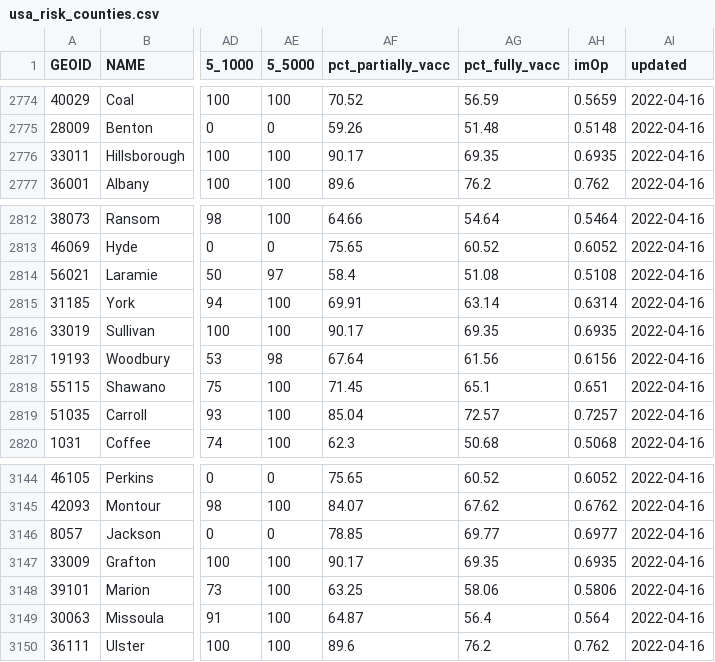
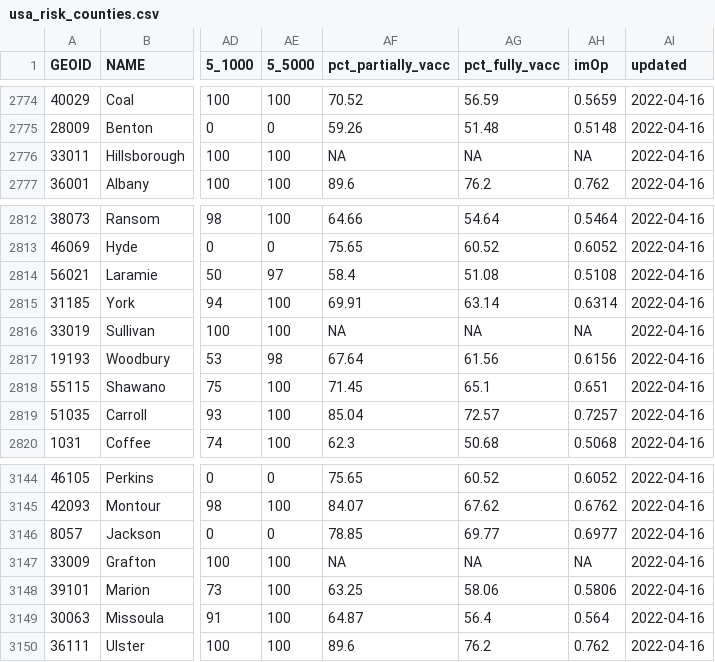
Before and after one commit to appliedbinf/covid19-event-risk-planner, a CSV file: usa_risk_counties.csv, drawn as a sheet; only a part is shown, gaps mark what is left out; the diff covers the shown part only; the diff names each change by its address in the sheet, - before the commit and + after, or states it on an @@ line.

```diff
--- a/usa_risk_counties.csv
+++ b/usa_risk_counties.csv
-AF2776 (pct_partially_vacc): 90.17
+AF2776 (pct_partially_vacc): NA
-AG2776 (pct_fully_vacc): 69.35
+AG2776 (pct_fully_vacc): NA
-AH2776 (imOp): 0.6935
+AH2776 (imOp): NA
-AF2816 (pct_partially_vacc): 90.17
+AF2816 (pct_partially_vacc): NA
-AG2816 (pct_fully_vacc): 69.35
+AG2816 (pct_fully_vacc): NA
-AH2816 (imOp): 0.6935
+AH2816 (imOp): NA
-AF3147 (pct_partially_vacc): 90.17
+AF3147 (pct_partially_vacc): NA
-AG3147 (pct_fully_vacc): 69.35
+AG3147 (pct_fully_vacc): NA
-AH3147 (imOp): 0.6935
+AH3147 (imOp): NA
```
Also changed, not shown: 21 edited cells elsewhere in this file.
